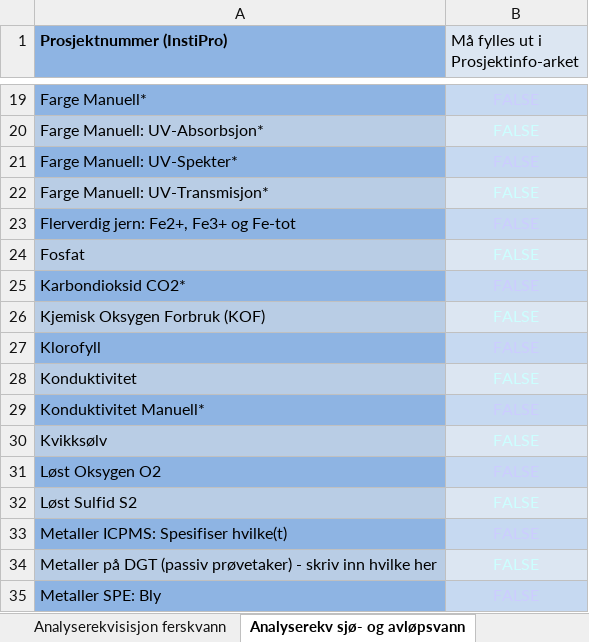
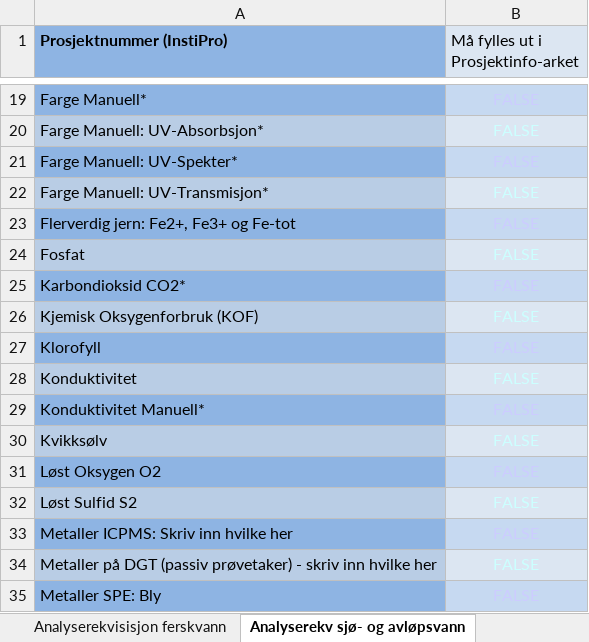
Before and after one commit to NIVANorge/orderform-NIVAlab-data-management, an Excel workbook: Skjema - Bestilling laboratorieanalyser og dataforvaltning.xlsm, sheet Analyserekv sjø- og avløpsvann, drawn as a sheet; only a part is shown, gaps mark what is left out; values as stored, in another font and other column widths than the file's, no borders; charts and pictures and conditional formats not drawn; the diff names each change by its address in the sheet, - before the commit and + after, or states it on an @@ line.

```diff
--- a/Skjema - Bestilling laboratorieanalyser og dataforvaltning.xlsm (sheet Analyserekv sjø- og avløpsvann)
+++ b/Skjema - Bestilling laboratorieanalyser og dataforvaltning.xlsm (sheet Analyserekv sjø- og avløpsvann)
-A26 (Prosjektnummer (InstiPro)): Kjemisk Oksygen Forbruk (KOF)
+A26 (Prosjektnummer (InstiPro)): Kjemisk Oksygenforbruk (KOF)
-A33 (Prosjektnummer (InstiPro)): Metaller ICPMS: Spesifiser hvilke(t)
+A33 (Prosjektnummer (InstiPro)): Metaller ICPMS: Skriv inn hvilke her
```
Also changed, not shown: sheet Analyserekvisisjon sedimentkjem, sheet Analyserekvisisjon biotakjemi, sheet Analyserekvisisjon ferskvann, charts or pictures.
